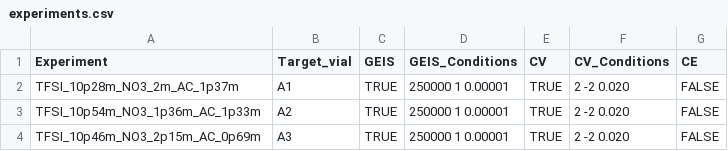
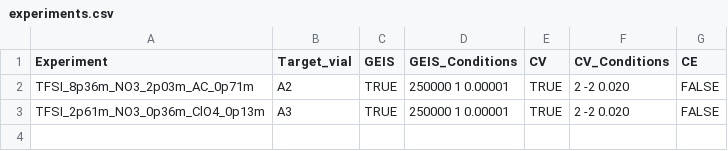
Before and after one commit to lopezgroup-NU/BatteryRobot, a CSV file: MainProject/src/main/experiments/experiments.csv, drawn as a sheet.

```diff
--- a/MainProject/src/main/experiments/experiments.csv
+++ b/MainProject/src/main/experiments/experiments.csv
@@ -1,4 +1,3 @@
 Experiment,Target_vial,GEIS,GEIS_Conditions,CV,CV_Conditions,CE
-TFSI_10p28m_NO3_2m_AC_1p37m,A1,TRUE,250000 1 0.00001,TRUE,2 -2 0.020,FALSE
-TFSI_10p54m_NO3_1p36m_AC_1p33m,A2,TRUE,250000 1 0.00001,TRUE,2 -2 0.020,FALSE
-TFSI_10p46m_NO3_2p15m_AC_0p69m,A3,TRUE,250000 1 0.00001,TRUE,2 -2 0.020,FALSE
+TFSI_8p36m_NO3_2p03m_AC_0p71m,A2,TRUE,250000 1 0.00001,TRUE,2 -2 0.020,FALSE
+TFSI_2p61m_NO3_0p36m_ClO4_0p13m,A3,TRUE,250000 1 0.00001,TRUE,2 -2 0.020,FALSE
```
Also changed, not shown: MainProject/src/main/data.csv, 11 other files.
